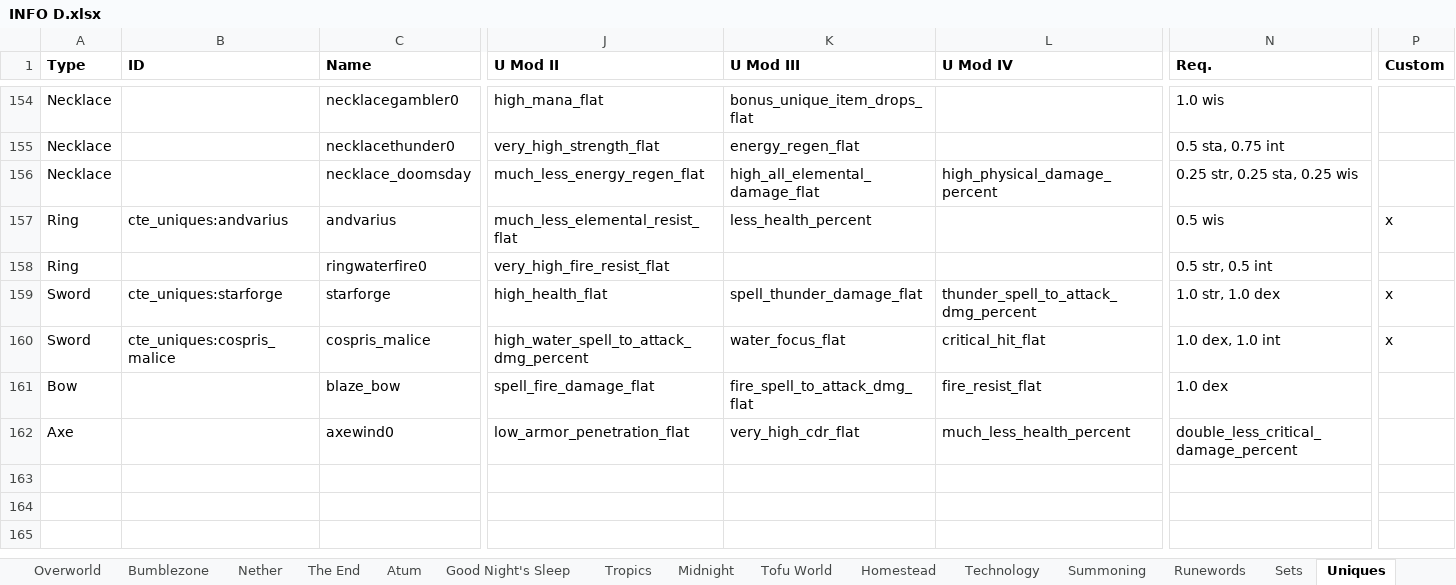
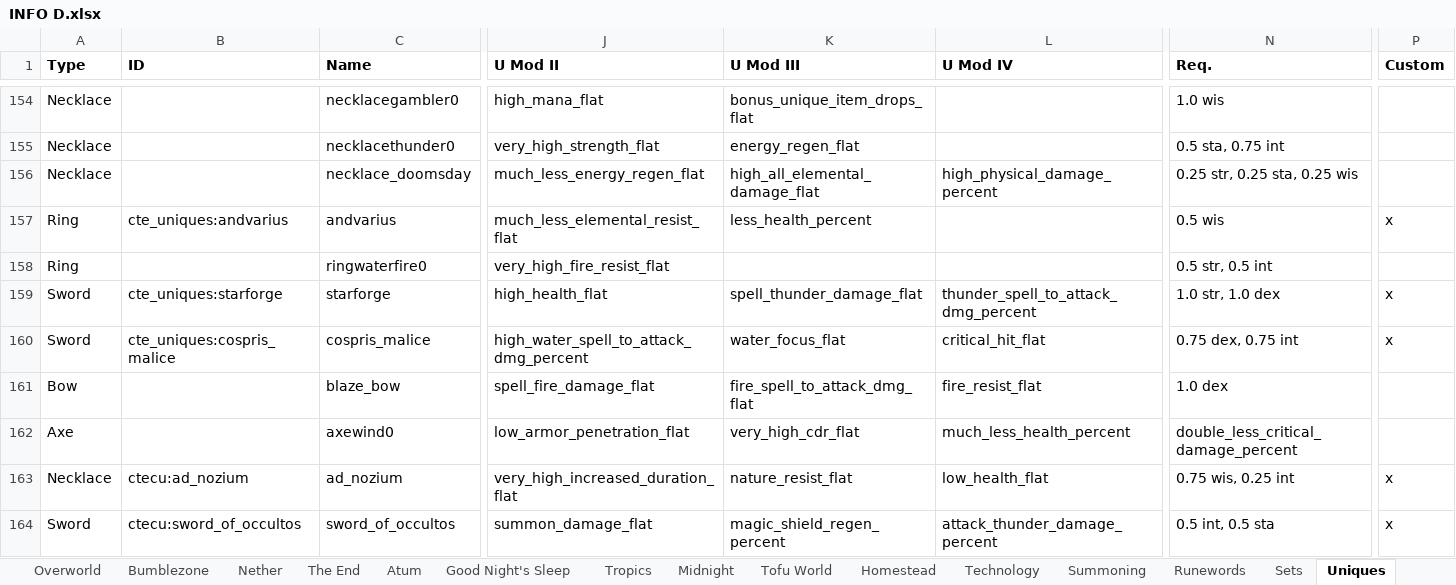
Before and after one commit to mahjerion/Craft-to-Exile-Dissonance-Server, an Excel workbook: INFO D.xlsx, sheet Uniques, drawn as a sheet; only a part is shown, gaps mark what is left out; values as stored, in another font and other column widths than the file's, no borders; rows hold the shown columns only; the diff names each change by its address in the sheet, - before the commit and + after, or states it on an @@ line.

Commit message:
unique adjustments and new uniues

```diff
--- a/INFO D.xlsx (sheet Uniques)
+++ b/INFO D.xlsx (sheet Uniques)
-N160 (Req.): 1.0 dex, 1.0 int
+N160 (Req.): 0.75 dex, 0.75 int
+row 163: Necklace | ctecu:ad_nozium | ad_nozium | very_high_increased_duration_flat | nature_resist_flat | low_health_flat | 0.75 wis, 0.25 int | x
+row 164: Sword | ctecu:sword_of_occultos | sword_of_occultos | summon_damage_flat | magic_shield_regen_percent | attack_thunder_damage_percent | 0.5 int, 0.5 sta | x
```
Also changed, not shown: sheet Affixes (cont.), 6 other files.
